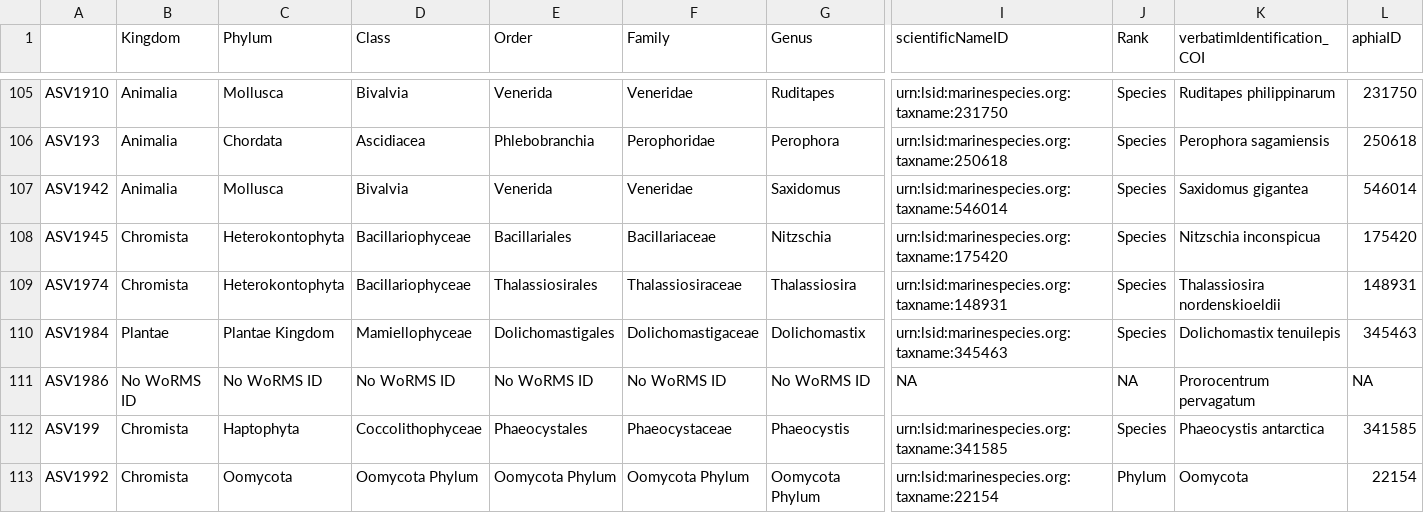
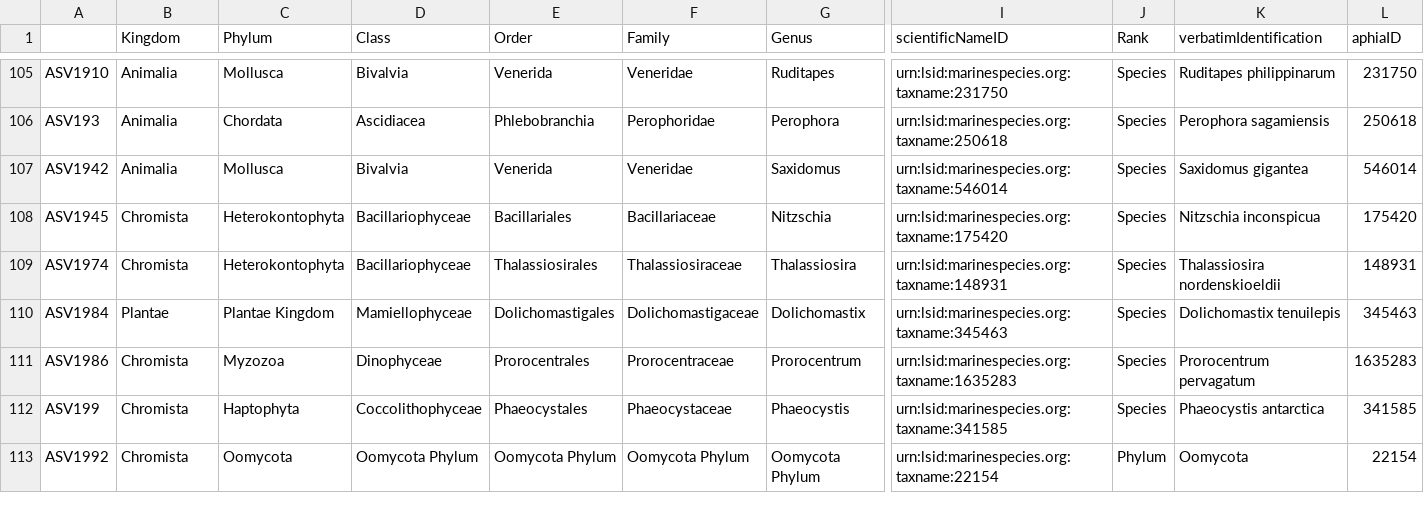
Before and after one commit to HakaiInstitute/2022-FalseCreek-eDNA, a CSV file: FC_taxonomy_COI_worms.csv, drawn as a sheet; only a part is shown, gaps mark what is left out; the diff covers the shown part only; the diff names each change by its address in the sheet, - before the commit and + after, or states it on an @@ line.

```diff
--- a/FC_taxonomy_COI_worms.csv
+++ b/FC_taxonomy_COI_worms.csv
-K1: verbatimIdentification_COI
+K1: verbatimIdentification
-B111 (Kingdom): No WoRMS ID
+B111 (Kingdom): Chromista
-C111 (Phylum): No WoRMS ID
+C111 (Phylum): Myzozoa
-D111 (Class): No WoRMS ID
+D111 (Class): Dinophyceae
-E111 (Order): No WoRMS ID
+E111 (Order): Prorocentrales
-F111 (Family): No WoRMS ID
+F111 (Family): Prorocentraceae
-G111 (Genus): No WoRMS ID
+G111 (Genus): Prorocentrum
-I111 (scientificNameID): NA
+I111 (scientificNameID): urn:lsid:marinespecies.org:taxname:1635283
-J111 (Rank): NA
+J111 (Rank): Species
-L111 (aphiaID): NA
+L111 (aphiaID): 1635283
```
Also changed, not shown: 3 edited cells elsewhere in this file, data/metabarcoding/12S/FC_taxonomy_12s_worms.csv, data/metabarcoding/COI/FC_taxonomy_COI_Revised_June2025.csv, 5 other files.
